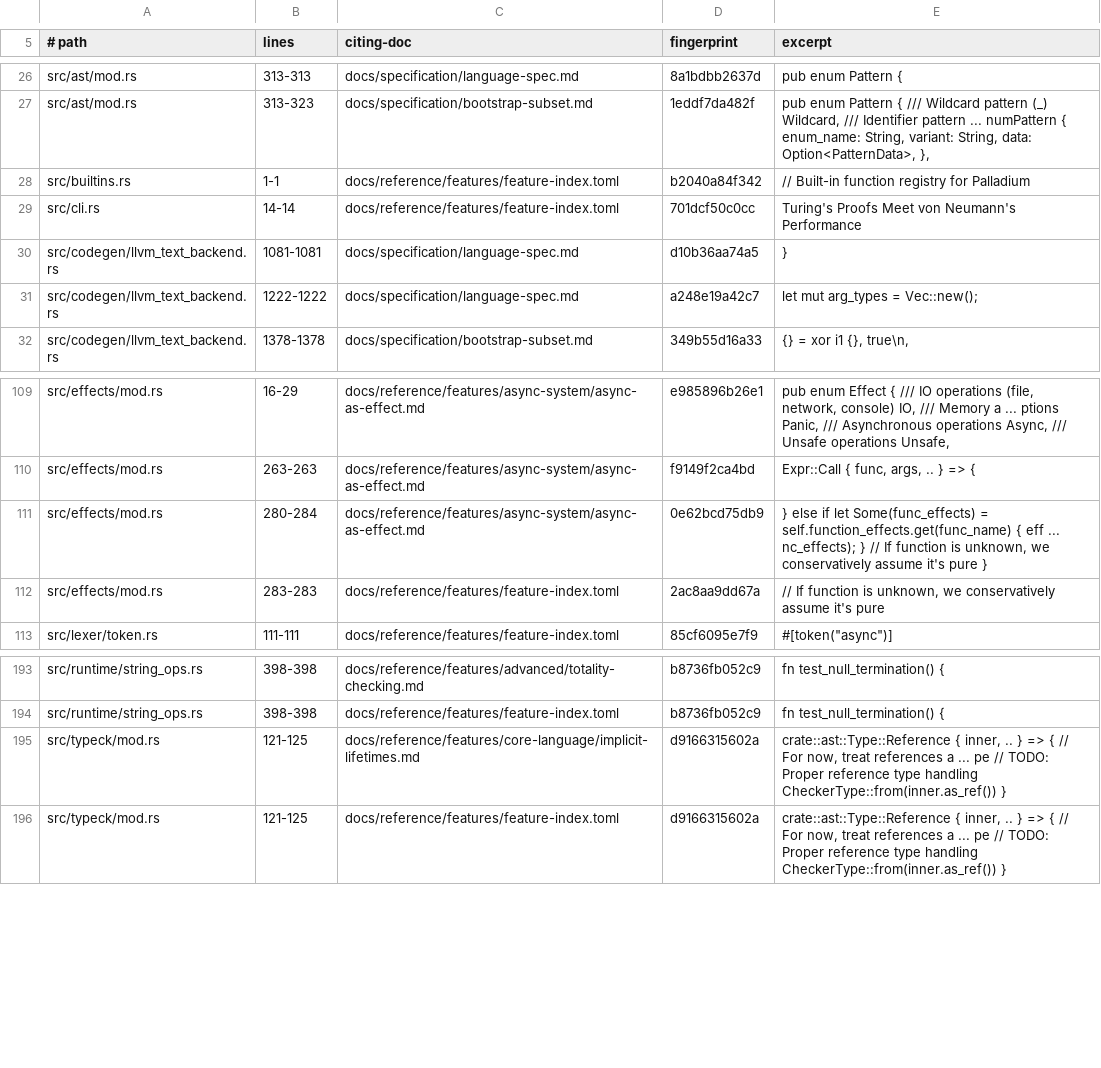
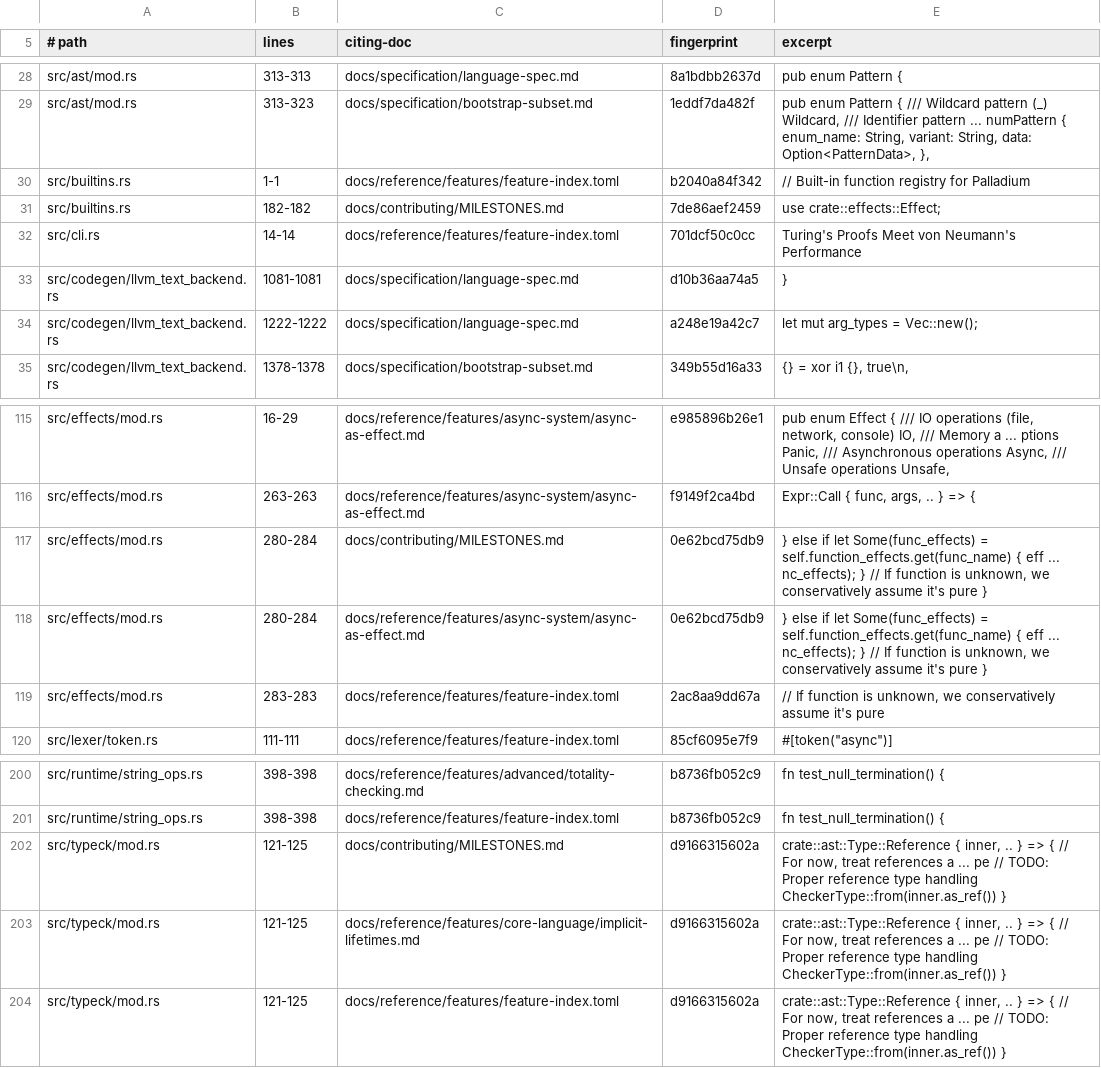
Before and after one commit to labforadvancedstudy/palladium-a, a TSV file: docs/citation-pins.tsv, drawn as a sheet; only a part is shown, gaps mark what is left out; the diff covers the shown part only.

```diff
--- a/docs/citation-pins.tsv
+++ b/docs/citation-pins.tsv
@@ -28,2 +30,3 @@ src/ast/mod.rs	313-323	docs/specification/bootstrap-subset.md	1eddf7da482f	pub e
 src/builtins.rs	1-1	docs/reference/features/feature-index.toml	b2040a84f342	// Built-in function registry for Palladium
+src/builtins.rs	182-182	docs/contributing/MILESTONES.md	7de86aef2459	use crate::effects::Effect;
 src/cli.rs	14-14	docs/reference/features/feature-index.toml	701dcf50c0cc	"Turing's Proofs Meet von Neumann's Performance"
@@ -110,2 +116,3 @@ src/effects/mod.rs	16-29	docs/reference/features/async-system/async-as-effect.md
 src/effects/mod.rs	263-263	docs/reference/features/async-system/async-as-effect.md	f9149f2ca4bd	Expr::Call { func, args, .. } => {
+src/effects/mod.rs	280-284	docs/contributing/MILESTONES.md	0e62bcd75db9	} else if let Some(func_effects) = self.function_effects.get(func_name) { eff ... nc_effects); } // If function is unknown, we conservatively assume it's pure }
 src/effects/mod.rs	280-284	docs/reference/features/async-system/async-as-effect.md	0e62bcd75db9	} else if let Some(func_effects) = self.function_effects.get(func_name) { eff ... nc_effects); } // If function is unknown, we conservatively assume it's pure }
@@ -194,2 +201,3 @@ src/runtime/string_ops.rs	398-398	docs/reference/features/advanced/totality-chec
 src/runtime/string_ops.rs	398-398	docs/reference/features/feature-index.toml	b8736fb052c9	fn test_null_termination() {
+src/typeck/mod.rs	121-125	docs/contributing/MILESTONES.md	d9166315602a	crate::ast::Type::Reference { inner, .. } => { // For now, treat references a ... pe // TODO: Proper reference type handling CheckerType::from(inner.as_ref()) }
 src/typeck/mod.rs	121-125	docs/reference/features/core-language/implicit-lifetimes.md	d9166315602a	crate::ast::Type::Reference { inner, .. } => { // For now, treat references a ... pe // TODO: Proper reference type handling CheckerType::from(inner.as_ref()) }
```
Also changed, not shown: 11 added rows elsewhere in this file, 1 other file.
